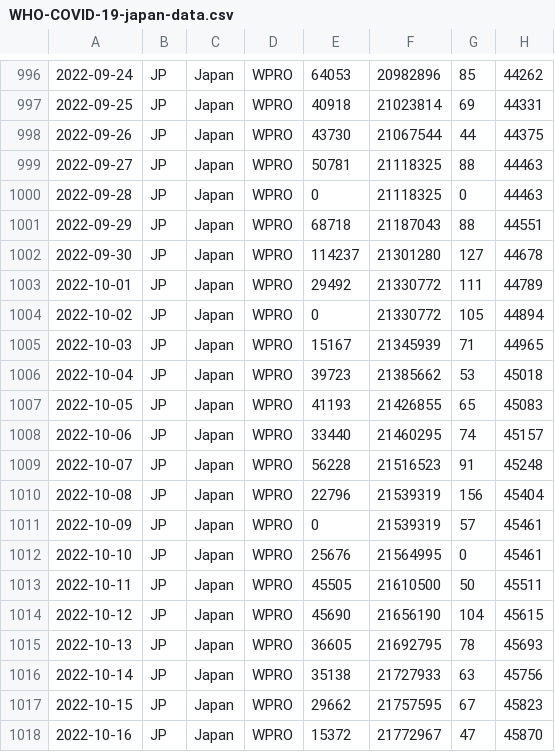
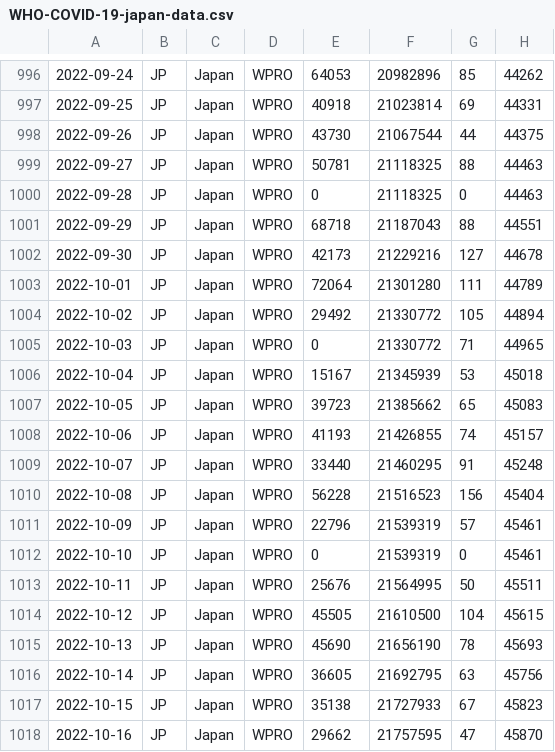
Before and after one commit to spiegel-im-spiegel/covid-2019-report, a CSV file: report/WHO-COVID-19-japan-data.csv, drawn as a sheet; only a part is shown, gaps mark what is left out; the diff covers the shown part only.

Commit message:
Update reports

```diff
--- a/report/WHO-COVID-19-japan-data.csv
+++ b/report/WHO-COVID-19-japan-data.csv
@@ -1001,18 +1001,18 @@
 2022-09-29,JP,Japan,WPRO,68718,21187043,88,44551
-2022-09-30,JP,Japan,WPRO,114237,21301280,127,44678
-2022-10-01,JP,Japan,WPRO,29492,21330772,111,44789
-2022-10-02,JP,Japan,WPRO,0,21330772,105,44894
-2022-10-03,JP,Japan,WPRO,15167,21345939,71,44965
-2022-10-04,JP,Japan,WPRO,39723,21385662,53,45018
-2022-10-05,JP,Japan,WPRO,41193,21426855,65,45083
-2022-10-06,JP,Japan,WPRO,33440,21460295,74,45157
-2022-10-07,JP,Japan,WPRO,56228,21516523,91,45248
-2022-10-08,JP,Japan,WPRO,22796,21539319,156,45404
-2022-10-09,JP,Japan,WPRO,0,21539319,57,45461
-2022-10-10,JP,Japan,WPRO,25676,21564995,0,45461
-2022-10-11,JP,Japan,WPRO,45505,21610500,50,45511
-2022-10-12,JP,Japan,WPRO,45690,21656190,104,45615
-2022-10-13,JP,Japan,WPRO,36605,21692795,78,45693
-2022-10-14,JP,Japan,WPRO,35138,21727933,63,45756
-2022-10-15,JP,Japan,WPRO,29662,21757595,67,45823
-2022-10-16,JP,Japan,WPRO,15372,21772967,47,45870
+2022-09-30,JP,Japan,WPRO,42173,21229216,127,44678
+2022-10-01,JP,Japan,WPRO,72064,21301280,111,44789
+2022-10-02,JP,Japan,WPRO,29492,21330772,105,44894
+2022-10-03,JP,Japan,WPRO,0,21330772,71,44965
+2022-10-04,JP,Japan,WPRO,15167,21345939,53,45018
+2022-10-05,JP,Japan,WPRO,39723,21385662,65,45083
+2022-10-06,JP,Japan,WPRO,41193,21426855,74,45157
+2022-10-07,JP,Japan,WPRO,33440,21460295,91,45248
+2022-10-08,JP,Japan,WPRO,56228,21516523,156,45404
+2022-10-09,JP,Japan,WPRO,22796,21539319,57,45461
+2022-10-10,JP,Japan,WPRO,0,21539319,0,45461
+2022-10-11,JP,Japan,WPRO,25676,21564995,50,45511
+2022-10-12,JP,Japan,WPRO,45505,21610500,104,45615
+2022-10-13,JP,Japan,WPRO,45690,21656190,78,45693
+2022-10-14,JP,Japan,WPRO,36605,21692795,63,45756
+2022-10-15,JP,Japan,WPRO,35138,21727933,67,45823
+2022-10-16,JP,Japan,WPRO,29662,21757595,47,45870
```
Also changed, not shown: 7 added rows and 50 edited cells elsewhere in this file, 7 other files.
